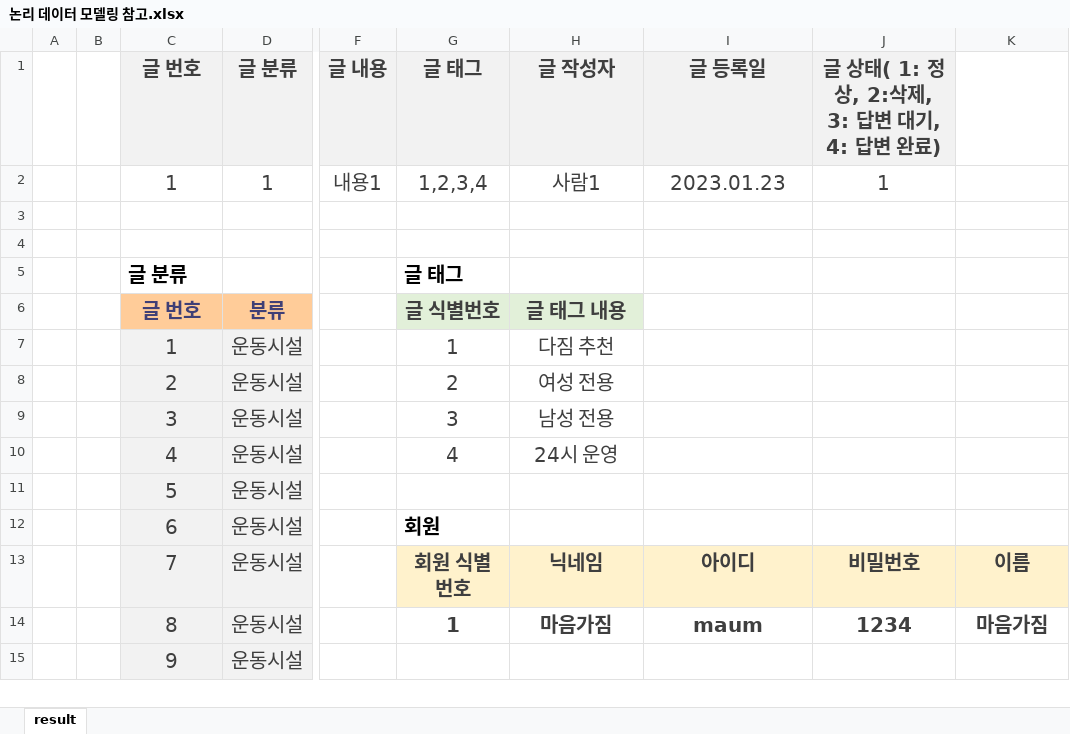
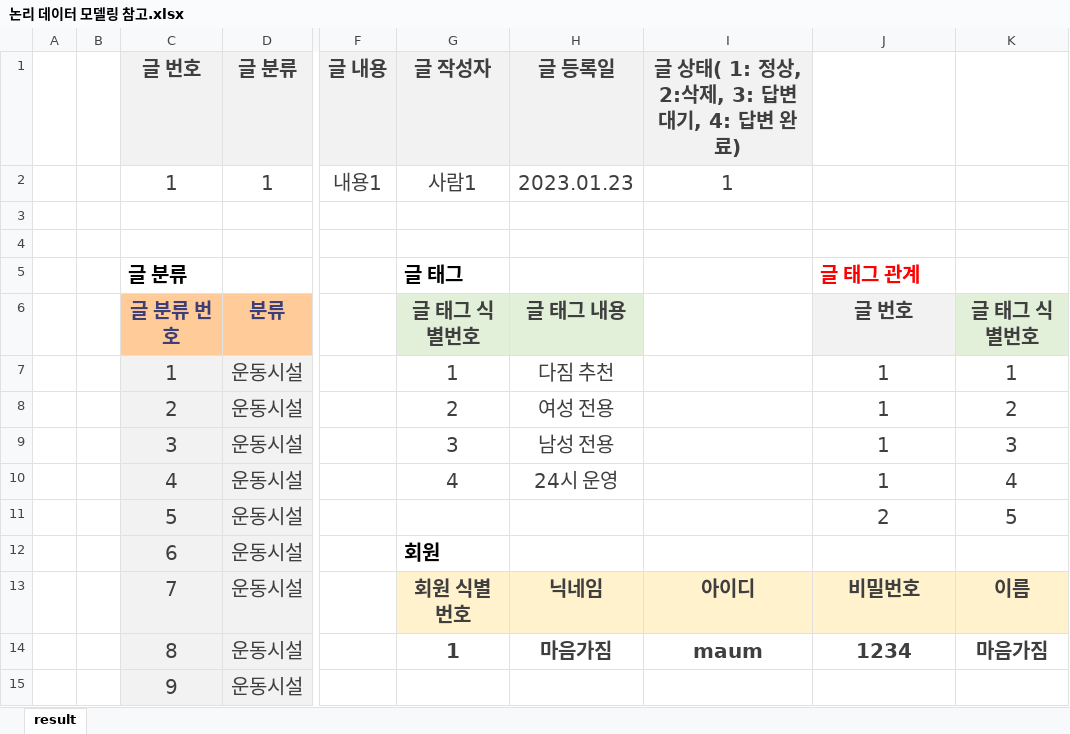
Before and after one commit to hbkuk/MaumgagymProject1, an Excel workbook: 논리 데이터 모델링 참고.xlsx, sheet result, drawn as a sheet; only a part is shown, gaps mark what is left out; values as stored, in another font and other column widths than the file's, no borders; the diff covers the shown part only; the diff names each change by its address in the sheet, - before the commit and + after, or states it on an @@ line.

```diff
--- a/논리 데이터 모델링 참고.xlsx (sheet result)
+++ b/논리 데이터 모델링 참고.xlsx (sheet result)
-G1: 글 태그
+G1: 글 작성자
-H1: 글 작성자
+H1: 글 등록일
-I1: 글 등록일
+I1: 글 상태( 1: 정상, 2:삭제, 3: 답변 대기, 4: 답변 완료)
-J1: 글 상태( 1: 정상, 2:삭제, 3: 답변 대기, 4: 답변 완료)
+J1: (empty)
-J1 fill: #F2F2F2
+J1 fill: none
-G2 (글 작성자): 1,2,3,4
+G2 (글 작성자): 사람1
-H2 (글 등록일): 사람1
+H2 (글 등록일): 2023.01.23
-I2: 2023.01.23
+I2: 1
-J2: 1
+J2: (empty)
-J5: (empty)
+J5: 글 태그 관계
-C6 (글 번호): 글 번호
+C6 (글 번호): 글 분류 번호
-G6 (글 작성자): 글 식별번호
+G6 (글 작성자): 글 태그 식별번호
-J6: (empty)
+J6: 글 번호
-J6 fill: none
+J6 fill: #F2F2F2
-K6: (empty)
+K6: 글 태그 식별번호
-K6 fill: none
+K6 fill: #E2F0D9
-J7:J10: (empty)
+J7:J10: 1
-K7: (empty)
+K7: 1
-K8: (empty)
+K8: 2
-K9: (empty)
+K9: 3
-K10: (empty)
+K10: 4
-J11: (empty)
+J11: 2
-K11: (empty)
+K11: 5
```
Also changed, not shown: 20 added rows, 12 edited cells and cell formats elsewhere in this sheet, 3 other files.
